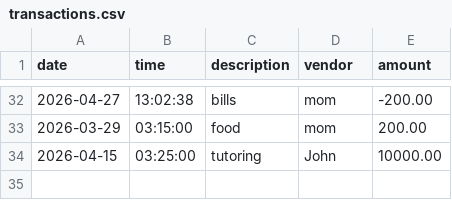
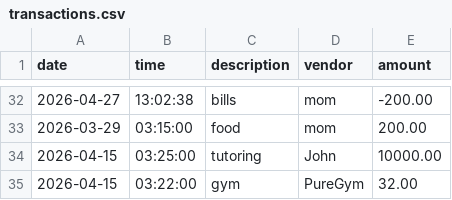
Before and after one commit to WendolynQuartey/capstone-1, a CSV file: src/main/resources/transactions.csv, drawn as a sheet; only a part is shown, gaps mark what is left out.

```diff
--- a/src/main/resources/transactions.csv
+++ b/src/main/resources/transactions.csv
@@ -34 +34,2 @@ date|time|description|vendor|amount
 2026-04-15|03:25:00|tutoring|John|10000.00
+2026-04-15|03:22:00|gym|PureGym|32.00
```
Also changed, not shown: 1 other file.
